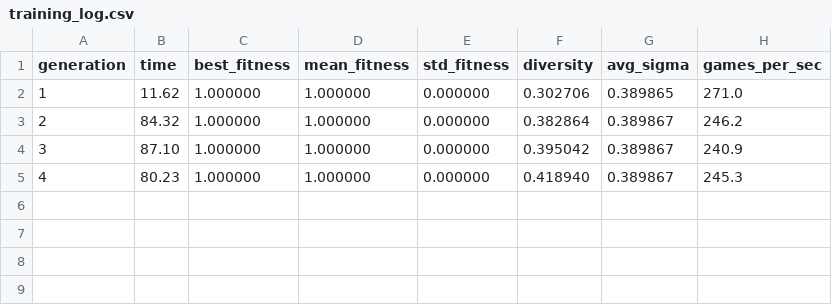
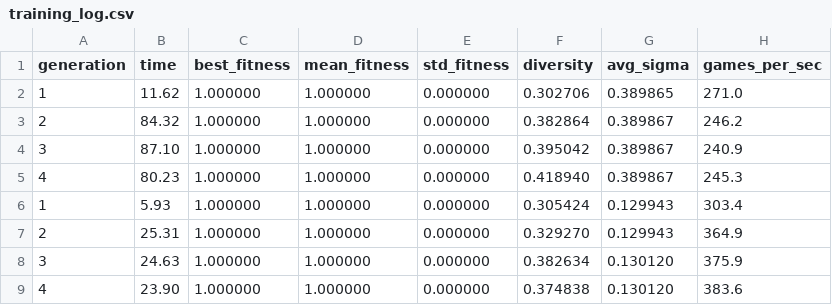
Before and after one commit to dvrp0/Monsoon, a CSV file: results/evolutionary2/training_log.csv, drawn as a sheet; the diff names each change by its address in the sheet, - before the commit and + after, or states it on an @@ line.

```diff
--- a/results/evolutionary2/training_log.csv
+++ b/results/evolutionary2/training_log.csv
+row 6: 1 | 5.93 | 1.000000 | 1.000000 | 0.000000 | 0.305424 | 0.129943 | 303.4
+row 7: 2 | 25.31 | 1.000000 | 1.000000 | 0.000000 | 0.329270 | 0.129943 | 364.9
+row 8: 3 | 24.63 | 1.000000 | 1.000000 | 0.000000 | 0.382634 | 0.130120 | 375.9
+row 9: 4 | 23.90 | 1.000000 | 1.000000 | 0.000000 | 0.374838 | 0.130120 | 383.6
```
Also changed, not shown: 5 other files.
